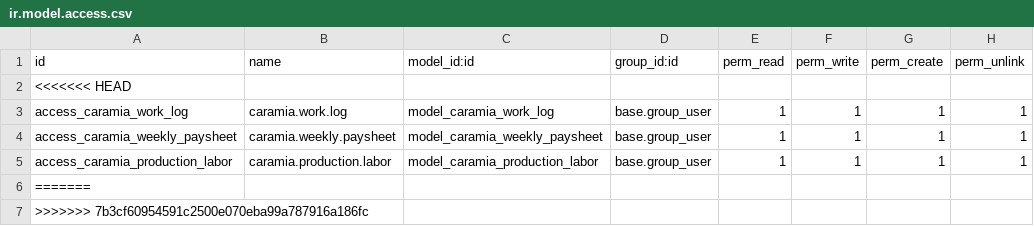
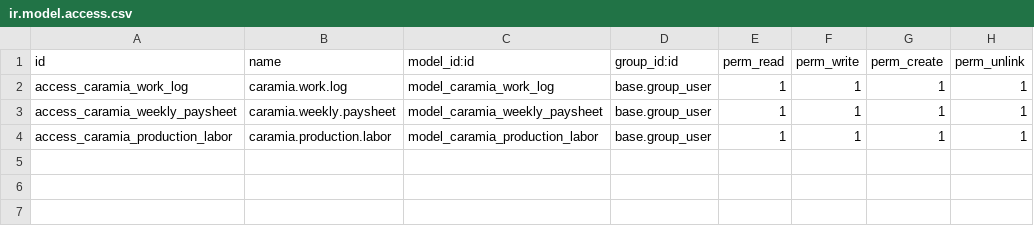
Before and after one commit to JuanKmilo03/caramia, a CSV file: custom_addons/caramia_payroll/security/ir.model.access.csv, drawn as a sheet.

```diff
--- a/custom_addons/caramia_payroll/security/ir.model.access.csv
+++ b/custom_addons/caramia_payroll/security/ir.model.access.csv
@@ -1,3 +1,2 @@
 id,name,model_id:id,group_id:id,perm_read,perm_write,perm_create,perm_unlink
-<<<<<<< HEAD
 access_caramia_work_log,caramia.work.log,model_caramia_work_log,base.group_user,1,1,1,1
@@ -5,3 +4 @@ access_caramia_weekly_paysheet,caramia.weekly.paysheet,model_caramia_weekly_pays
 access_caramia_production_labor,caramia.production.labor,model_caramia_production_labor,base.group_user,1,1,1,1
-=======
->>>>>>> 7b3cf60954591c2500e070eba99a787916a186fc
```
Also changed, not shown: 17 other files.
